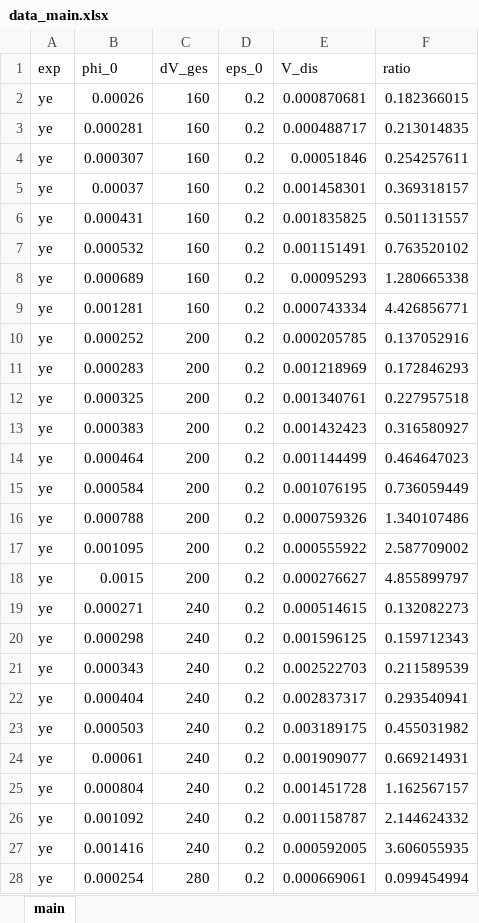
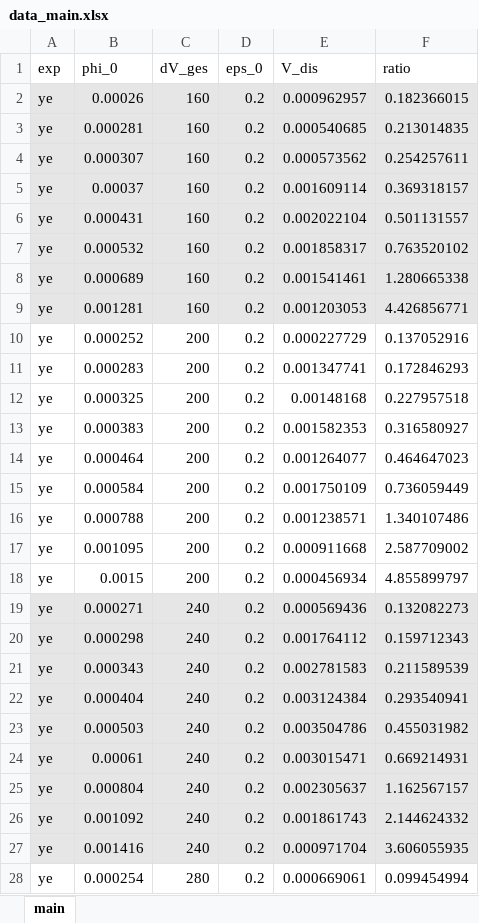
Before and after one commit to iagr98/MA-Model_4, an Excel workbook: Separator Model/Input/data_main.xlsx, sheet main, drawn as a sheet; only a part is shown; values as stored, in another font and other column widths than the file's, no borders; the diff covers the shown part only; the diff names each change by its address in the sheet, - before the commit and + after, or states it on an @@ line.

```diff
--- a/Separator Model/Input/data_main.xlsx (sheet main)
+++ b/Separator Model/Input/data_main.xlsx (sheet main)
-A2:F9 fill: none
+A2:F9 fill: #E7E6E6
-E2 (V_dis): 0.000870681
+E2 (V_dis): 0.000962957
-E3 (V_dis): 0.000488717
+E3 (V_dis): 0.000540685
-E4 (V_dis): 0.00051846
+E4 (V_dis): 0.000573562
-E5 (V_dis): 0.001458301
+E5 (V_dis): 0.001609114
-E6 (V_dis): 0.001835825
+E6 (V_dis): 0.002022104
-E7 (V_dis): 0.001151491
+E7 (V_dis): 0.001858317
-E8 (V_dis): 0.00095293
+E8 (V_dis): 0.001541461
-E9 (V_dis): 0.000743334
+E9 (V_dis): 0.001203053
-E10 (V_dis): 0.000205785
+E10 (V_dis): 0.000227729
-E11 (V_dis): 0.001218969
+E11 (V_dis): 0.001347741
-E12 (V_dis): 0.001340761
+E12 (V_dis): 0.00148168
-E13 (V_dis): 0.001432423
+E13 (V_dis): 0.001582353
-E14 (V_dis): 0.001144499
+E14 (V_dis): 0.001264077
-E15 (V_dis): 0.001076195
+E15 (V_dis): 0.001750109
-E16 (V_dis): 0.000759326
+E16 (V_dis): 0.001238571
-E17 (V_dis): 0.000555922
+E17 (V_dis): 0.000911668
-E18 (V_dis): 0.000276627
+E18 (V_dis): 0.000456934
-A19:F27 fill: none
+A19:F27 fill: #E7E6E6
-E19 (V_dis): 0.000514615
+E19 (V_dis): 0.000569436
-E20 (V_dis): 0.001596125
+E20 (V_dis): 0.001764112
-E21 (V_dis): 0.002522703
+E21 (V_dis): 0.002781583
-E22 (V_dis): 0.002837317
+E22 (V_dis): 0.003124384
-E23 (V_dis): 0.003189175
+E23 (V_dis): 0.003504786
-E24 (V_dis): 0.001909077
+E24 (V_dis): 0.003015471
-E25 (V_dis): 0.001451728
+E25 (V_dis): 0.002305637
-E26 (V_dis): 0.001158787
+E26 (V_dis): 0.001861743
-E27 (V_dis): 0.000592005
+E27 (V_dis): 0.000971704
```
Also changed, not shown: 8 edited cells and cell formats elsewhere in this sheet, 1 other file.
